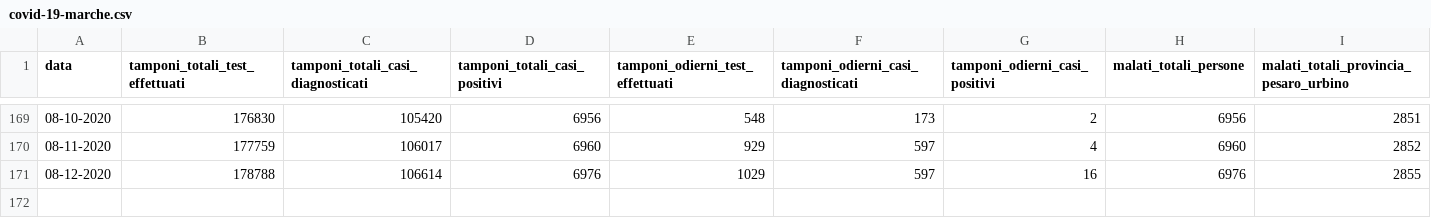
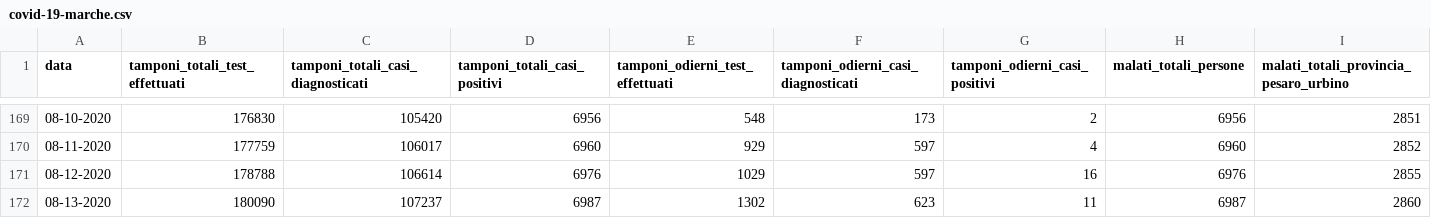
Before and after one commit to Biuni/coronavirus-marche, a CSV file: covid-19-marche.csv, drawn as a sheet; only a part is shown, gaps mark what is left out; rows hold the shown columns only; the diff names each change by its address in the sheet, - before the commit and + after, or states it on an @@ line.

```diff
--- a/covid-19-marche.csv
+++ b/covid-19-marche.csv
+row 172: 08-13-2020 | 180090 | 107237 | 6987 | 1302 | 623 | 11 | 6987 | 2860
```
Also changed, not shown: 4 other files.
